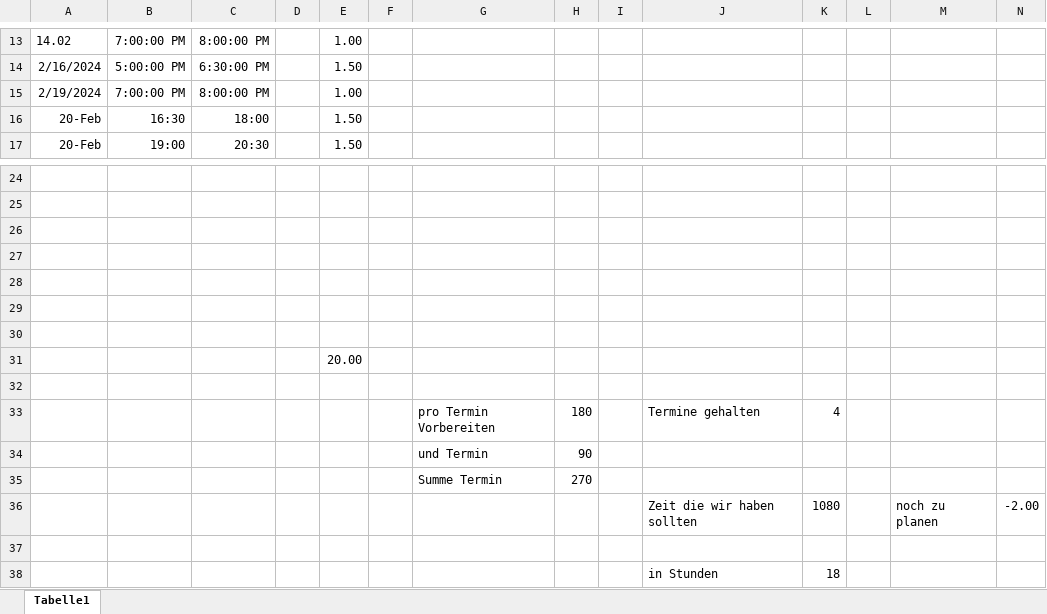
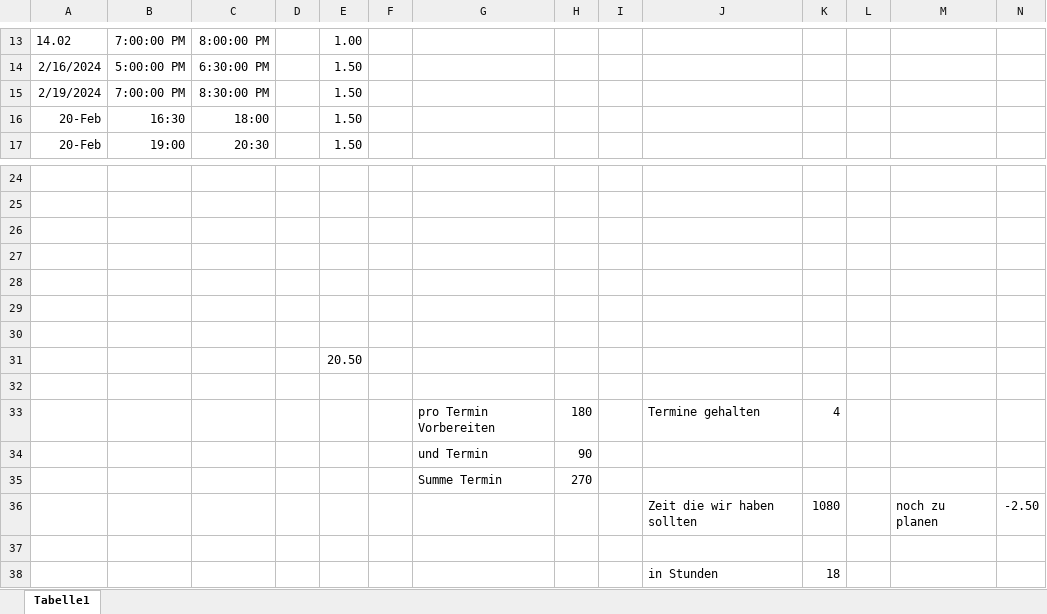
Before and after one commit to ToniGGR/Tutorium_2024_DSKI_RV, an Excel workbook: unsereZeiten.xlsx, sheet Tabelle1, drawn as a sheet; only a part is shown, gaps mark what is left out; values as stored, in another font and other column widths than the file's, no borders; the diff names each change by its address in the sheet, - before the commit and + after, or states it on an @@ line.

Commit message:
add Hotel Aufgebe

```diff
--- a/unsereZeiten.xlsx (sheet Tabelle1)
+++ b/unsereZeiten.xlsx (sheet Tabelle1)
-C15: 8:00:00 PM
+C15: 8:30:00 PM
-E15: 1.00
+E15: 1.50
-E31: 20.00
+E31: 20.50
-N36: -2.00
+N36: -2.50
```
